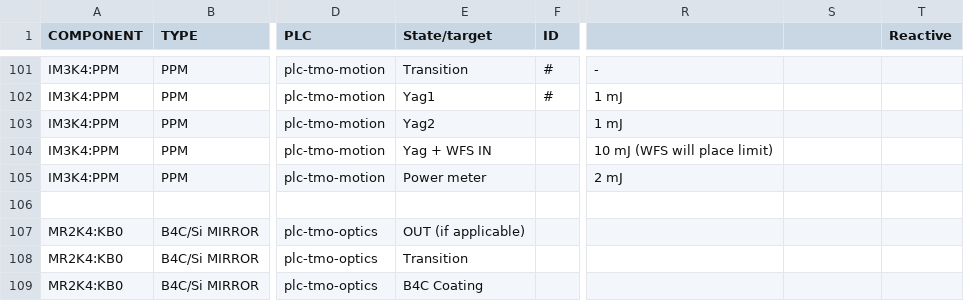
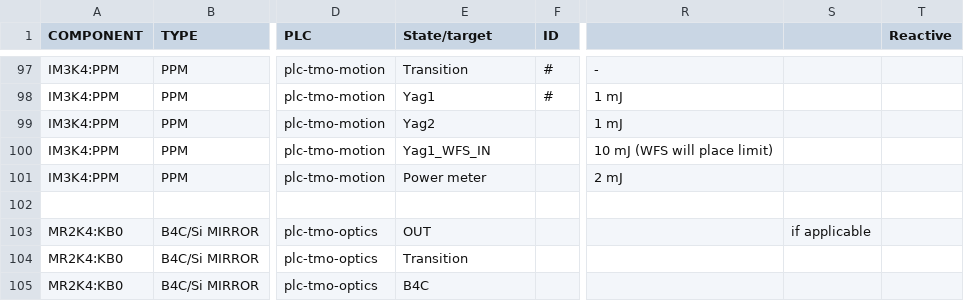
Before and after one commit to pcdshub/pmps-db, a CSV file: data/AutoSheet_1_20_23.csv (was data/AutoSheet_1_19_23.csv), drawn as a sheet; only a part is shown, gaps mark what is left out; addresses are those after the commit; the diff covers the shown part only; the diff names each change by its address in the sheet, - before the commit and + after, or states it on an @@ line.

Commit message:
skip duplicated states, some form changes, set defaults upon data import

```diff
--- a/data/AutoSheet_1_19_23.csv
+++ b/data/AutoSheet_1_20_23.csv
-E100 (State/target): Yag + WFS IN
+E100 (State/target): Yag1_WFS_IN
-E103 (State/target): OUT (if applicable)
+E103 (State/target): OUT
-S103: (empty)
+S103: if applicable
-E105 (State/target): B4C Coating
+E105 (State/target): B4C
```
Also changed, not shown: 4 removed rows and 64 edited cells elsewhere in this file, 6 other files.
